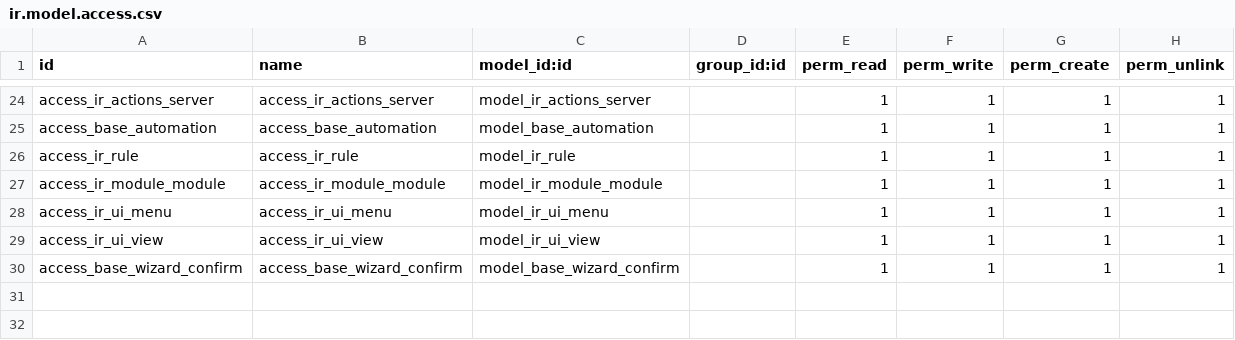
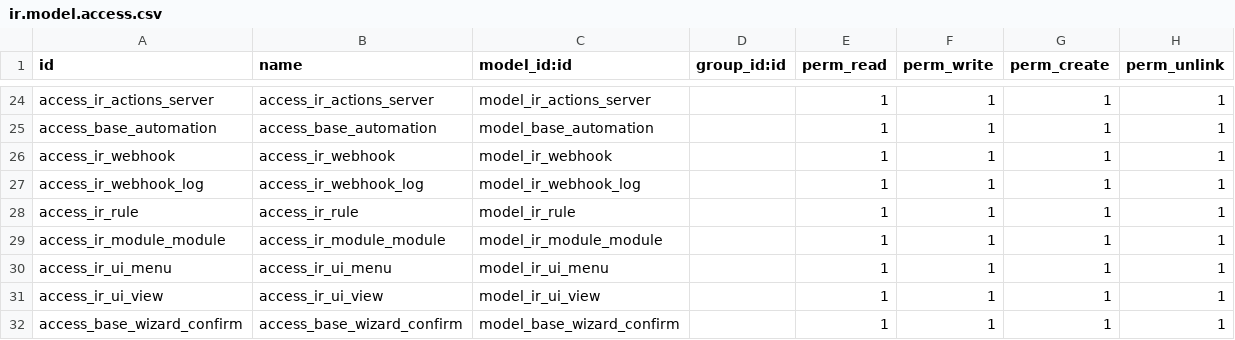
Before and after one commit to Janar2510/AI-Power, a CSV file: addons/base/security/ir.model.access.csv, drawn as a sheet; only a part is shown, gaps mark what is left out.

```diff
--- a/addons/base/security/ir.model.access.csv
+++ b/addons/base/security/ir.model.access.csv
@@ -25,2 +25,4 @@ access_ir_actions_server,access_ir_actions_server,model_ir_actions_server,,1,1,1
 access_base_automation,access_base_automation,model_base_automation,,1,1,1,1
+access_ir_webhook,access_ir_webhook,model_ir_webhook,,1,1,1,1
+access_ir_webhook_log,access_ir_webhook_log,model_ir_webhook_log,,1,1,1,1
 access_ir_rule,access_ir_rule,model_ir_rule,,1,1,1,1
```
Also changed, not shown: addons/sale/security/ir.model.access.csv, 53 other files.
